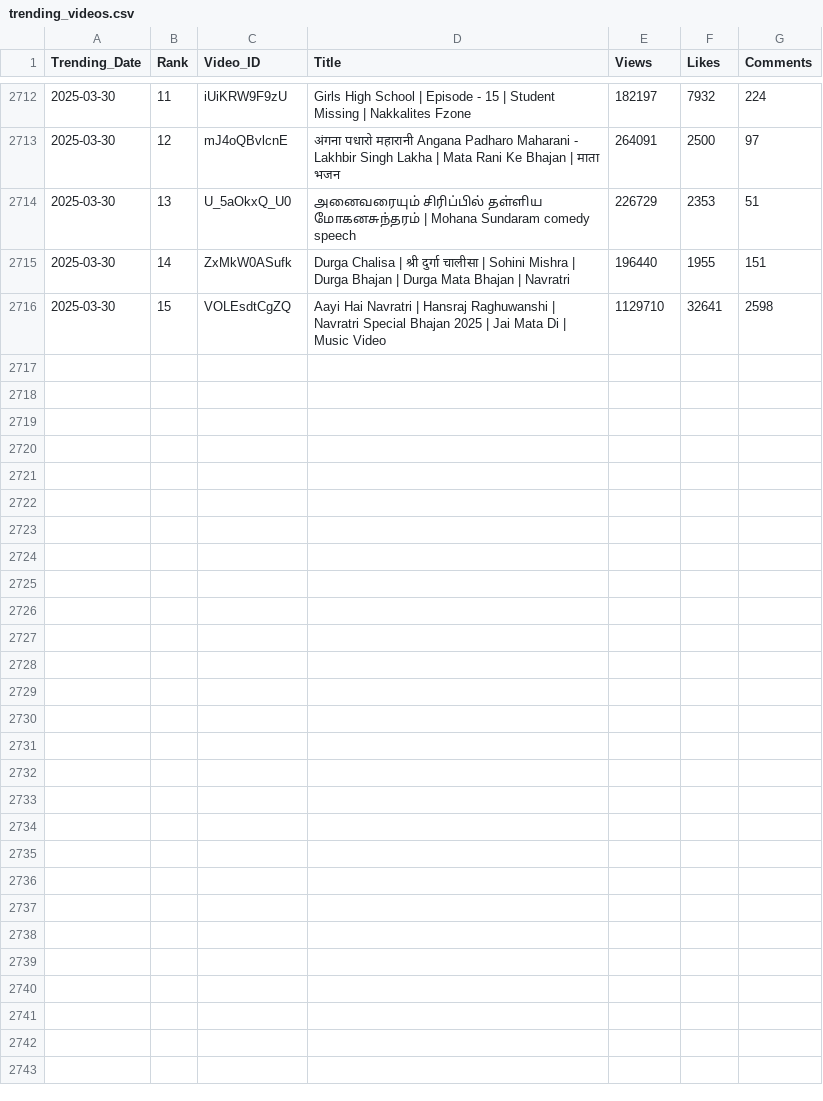
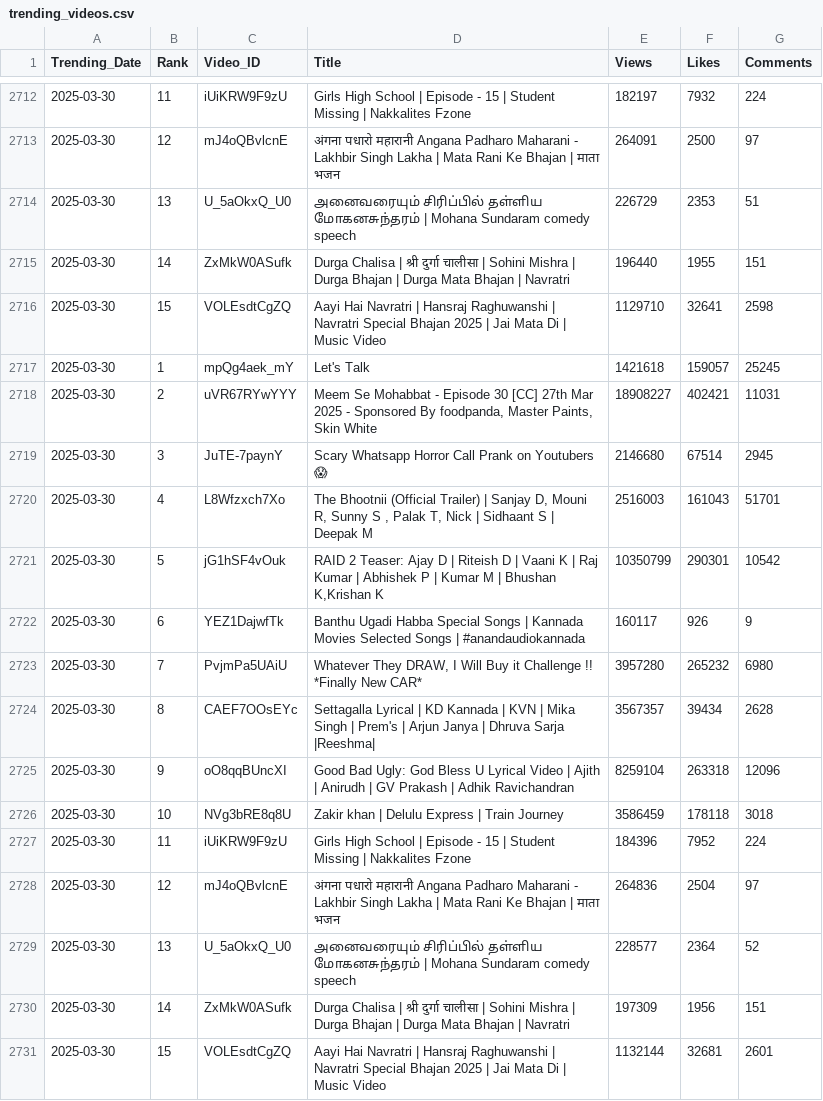
Before and after one commit to nandunanofficial/Youtube_Data_Collection, a CSV file: trending_videos.csv, drawn as a sheet; only a part is shown, gaps mark what is left out; the diff names each change by its address in the sheet, - before the commit and + after, or states it on an @@ line.

```diff
--- a/trending_videos.csv
+++ b/trending_videos.csv
+row 2717: 2025-03-30 | 1 | mpQg4aek_mY | Let's Talk | 1421618 | 159057 | 25245
+row 2718: 2025-03-30 | 2 | uVR67RYwYYY | Meem Se Mohabbat - Episode 30 [CC] 27th Mar 2025 - Sponsored By foodpanda, Master Paints, Skin White | 18908227 | 402421 | 11031
+row 2719: 2025-03-30 | 3 | JuTE-7paynY | Scary Whatsapp Horror Call Prank on Youtubers 😱 | 2146680 | 67514 | 2945
+row 2720: 2025-03-30 | 4 | L8Wfzxch7Xo | The Bhootnii (Official Trailer) | Sanjay D, Mouni R, Sunny S , Palak T, Nick | Sidhaant S | Deepak M | 2516003 | 161043 | 51701
+row 2721: 2025-03-30 | 5 | jG1hSF4vOuk | RAID 2 Teaser: Ajay D | Riteish D | Vaani K | Raj Kumar | Abhishek P | Kumar M | Bhushan K,Krishan K | 10350799 | 290301 | 10542
+row 2722: 2025-03-30 | 6 | YEZ1DajwfTk | Banthu Ugadi Habba Special Songs | Kannada Movies Selected Songs | #anandaudiokannada | 160117 | 926 | 9
+row 2723: 2025-03-30 | 7 | PvjmPa5UAiU | Whatever They DRAW, I Will Buy it Challenge !! *Finally New CAR* | 3957280 | 265232 | 6980
+row 2724: 2025-03-30 | 8 | CAEF7OOsEYc | Settagalla Lyrical | KD Kannada | KVN | Mika Singh | Prem's | Arjun Janya | Dhruva Sarja |Reeshma| | 3567357 | 39434 | 2628
+row 2725: 2025-03-30 | 9 | oO8qqBUncXI | Good Bad Ugly: God Bless U Lyrical Video | Ajith | Anirudh | GV Prakash | Adhik Ravichandran | 8259104 | 263318 | 12096
+row 2726: 2025-03-30 | 10 | NVg3bRE8q8U | Zakir khan | Delulu Express | Train Journey | 3586459 | 178118 | 3018
+row 2727: 2025-03-30 | 11 | iUiKRW9F9zU | Girls High School | Episode - 15 | Student Missing | Nakkalites Fzone | 184396 | 7952 | 224
+row 2728: 2025-03-30 | 12 | mJ4oQBvlcnE | अंगना पधारो महारानी Angana Padharo Maharani - Lakhbir Singh Lakha | Mata Rani Ke Bhajan | माता भजन | 264836 | 2504 | 97
+row 2729: 2025-03-30 | 13 | U_5aOkxQ_U0 | அனைவரையும் சிரிப்பில் தள்ளிய மோகனசுந்தரம் | Mohana Sundaram comedy speech | 228577 | 2364 | 52
+row 2730: 2025-03-30 | 14 | ZxMkW0ASufk | Durga Chalisa | श्री दुर्गा चालीसा | Sohini Mishra | Durga Bhajan | Durga Mata Bhajan | Navratri | 197309 | 1956 | 151
+row 2731: 2025-03-30 | 15 | VOLEsdtCgZQ | Aayi Hai Navratri | Hansraj Raghuwanshi | Navratri Special Bhajan 2025 | Jai Mata Di | Music Video | 1132144 | 32681 | 2601
```
